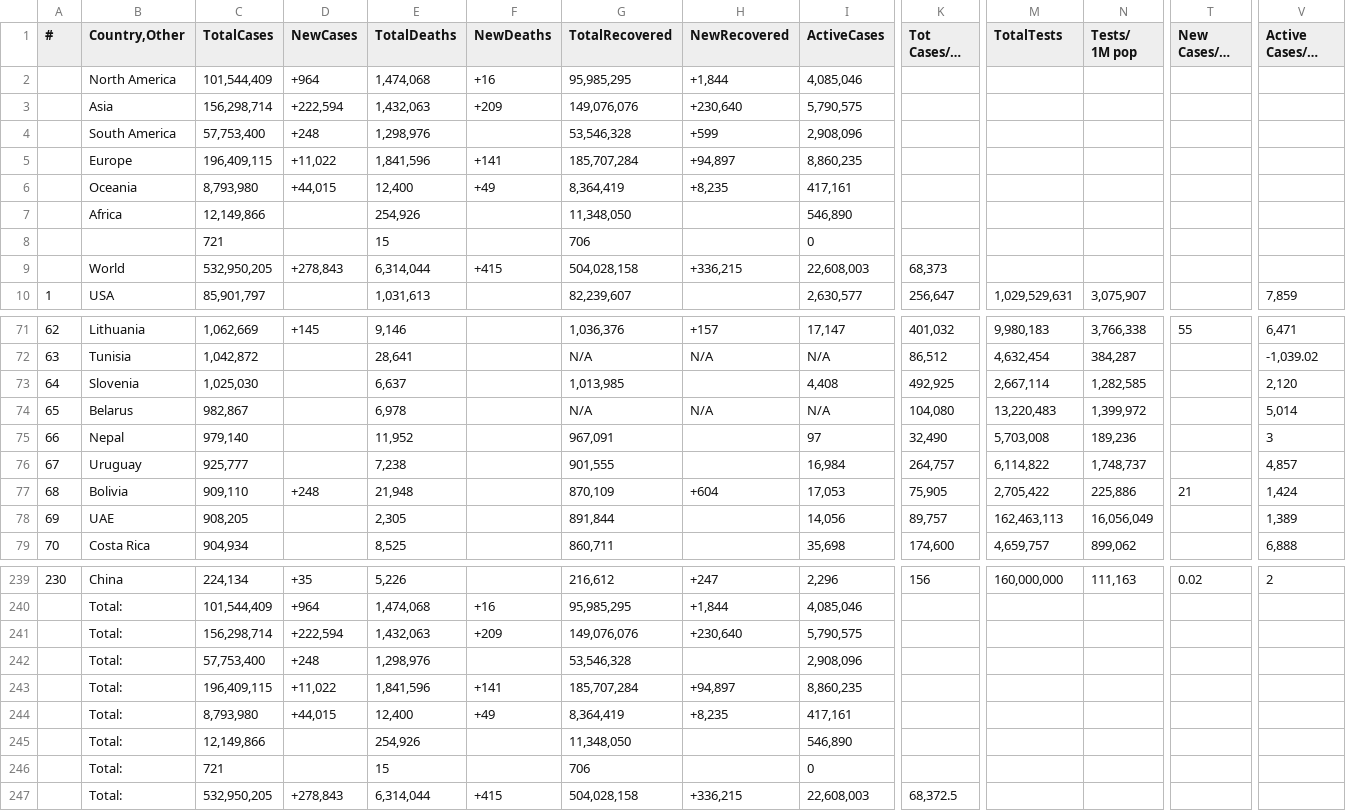
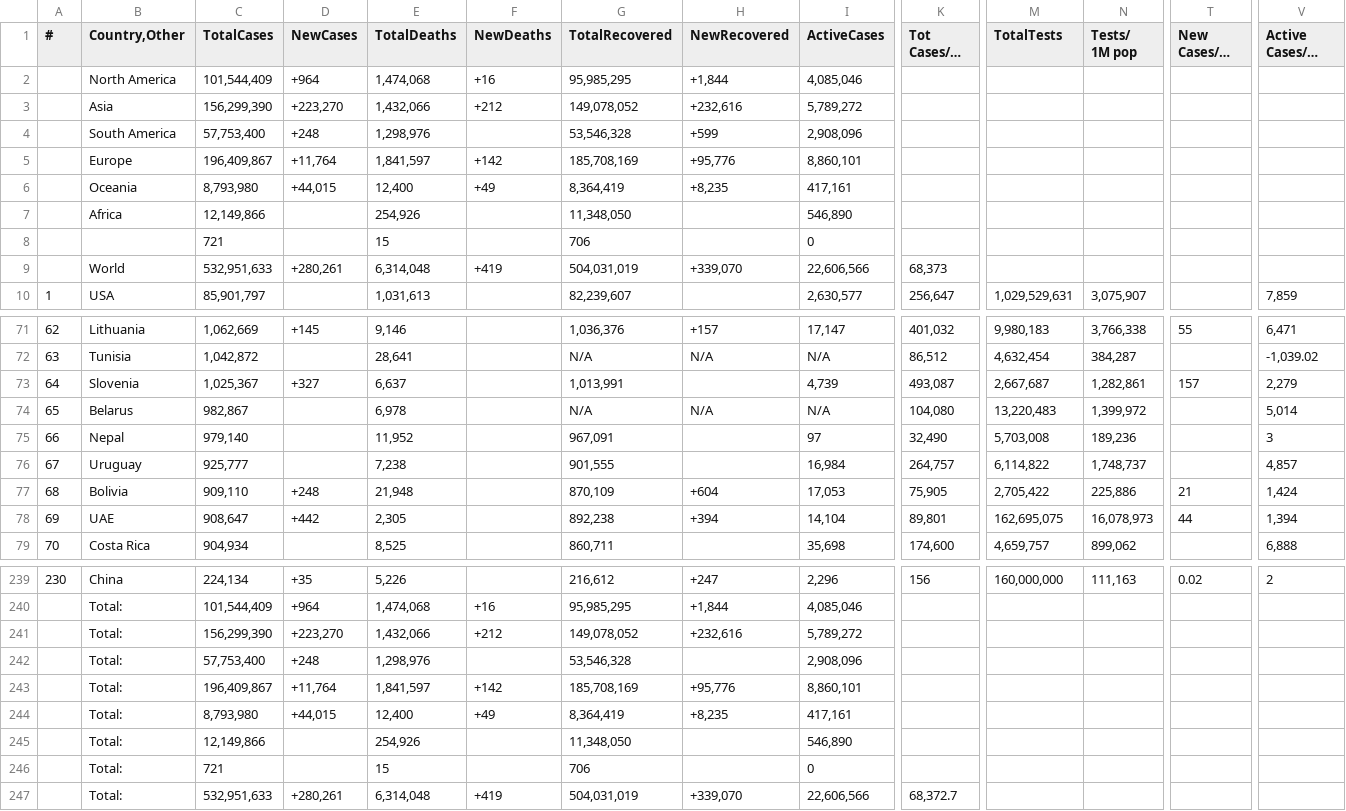
Before and after one commit to Covid-Data-API/Worldometer-Covid-Data-API, a CSV file: Table1.csv, drawn as a sheet; only a part is shown, gaps mark what is left out; long unchanged cells end in …; removed rows and columns are numbered as before the commit, all else as after; rows hold the shown columns only; the diff covers the shown part only; the diff names each change by its address in the sheet, - before the commit and + after, or states it on an @@ line.

```diff
--- a/Table1.csv
+++ b/Table1.csv
-row 3:  | Asia | 156,298,714 | +222,594 | 1,432,063 | +209 | 149,076,076 | +230,640 | 5,790,575
+row 3:  | Asia | 156,299,390 | +223,270 | 1,432,066 | +212 | 149,078,052 | +232,616 | 5,789,272
-row 5:  | Europe | 196,409,115 | +11,022 | 1,841,596 | +141 | 185,707,284 | +94,897 | 8,860,235
+row 5:  | Europe | 196,409,867 | +11,764 | 1,841,597 | +142 | 185,708,169 | +95,776 | 8,860,101
-row 9:  | World | 532,950,205 | +278,843 | 6,314,044 | +415 | 504,028,158 | +336,215 | 22,608,003 | 68,373
+row 9:  | World | 532,951,633 | +280,261 | 6,314,048 | +419 | 504,031,019 | +339,070 | 22,606,566 | 68,373
-C73 (TotalCases): 1,025,030
+C73 (TotalCases): 1,025,367
-D73 (NewCases): (empty)
+D73 (NewCases): +327
-G73 (TotalRecovered): 1,013,985
+G73 (TotalRecovered): 1,013,991
-I73 (ActiveCases): 4,408
+I73 (ActiveCases): 4,739
-K73 (Tot Cases/1M pop): 492,925
+K73 (Tot Cases/1M pop): 493,087
-M73 (TotalTests): 2,667,114
+M73 (TotalTests): 2,667,687
-N73 (Tests/ 1M pop): 1,282,585
+N73 (Tests/ 1M pop): 1,282,861
-T73 (New Cases/1M pop): (empty)
+T73 (New Cases/1M pop): 157
-V73 (Active Cases/1M pop): 2,120
+V73 (Active Cases/1M pop): 2,279
-C78 (TotalCases): 908,205
+C78 (TotalCases): 908,647
-D78 (NewCases): (empty)
+D78 (NewCases): +442
-G78 (TotalRecovered): 891,844
+G78 (TotalRecovered): 892,238
-H78 (NewRecovered): (empty)
+H78 (NewRecovered): +394
-I78 (ActiveCases): 14,056
+I78 (ActiveCases): 14,104
-K78 (Tot Cases/1M pop): 89,757
+K78 (Tot Cases/1M pop): 89,801
-M78 (TotalTests): 162,463,113
+M78 (TotalTests): 162,695,075
-N78 (Tests/ 1M pop): 16,056,049
+N78 (Tests/ 1M pop): 16,078,973
-T78 (New Cases/1M pop): (empty)
+T78 (New Cases/1M pop): 44
-V78 (Active Cases/1M pop): 1,389
+V78 (Active Cases/1M pop): 1,394
-row 241:  | Total: | 156,298,714 | +222,594 | 1,432,063 | +209 | 149,076,076 | +230,640 | 5,790,575
+row 241:  | Total: | 156,299,390 | +223,270 | 1,432,066 | +212 | 149,078,052 | +232,616 | 5,789,272
-row 243:  | Total: | 196,409,115 | +11,022 | 1,841,596 | +141 | 185,707,284 | +94,897 | 8,860,235
+row 243:  | Total: | 196,409,867 | +11,764 | 1,841,597 | +142 | 185,708,169 | +95,776 | 8,860,101
-row 247:  | Total: | 532,950,205 | +278,843 | 6,314,044 | +415 | 504,028,158 | +336,215 | 22,608,003 | 68,372.5
+row 247:  | Total: | 532,951,633 | +280,261 | 6,314,048 | +419 | 504,031,019 | +339,070 | 22,606,566 | 68,372.7
```
Also changed, not shown: 41 edited cells elsewhere in this file, Table2.csv.
